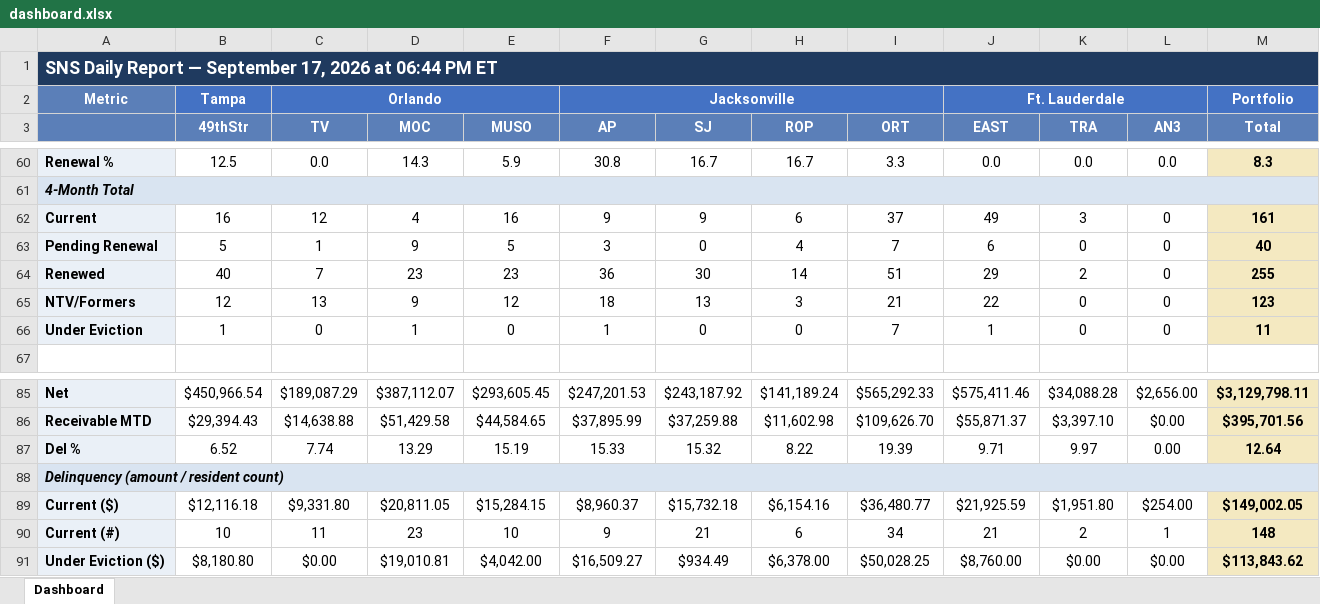
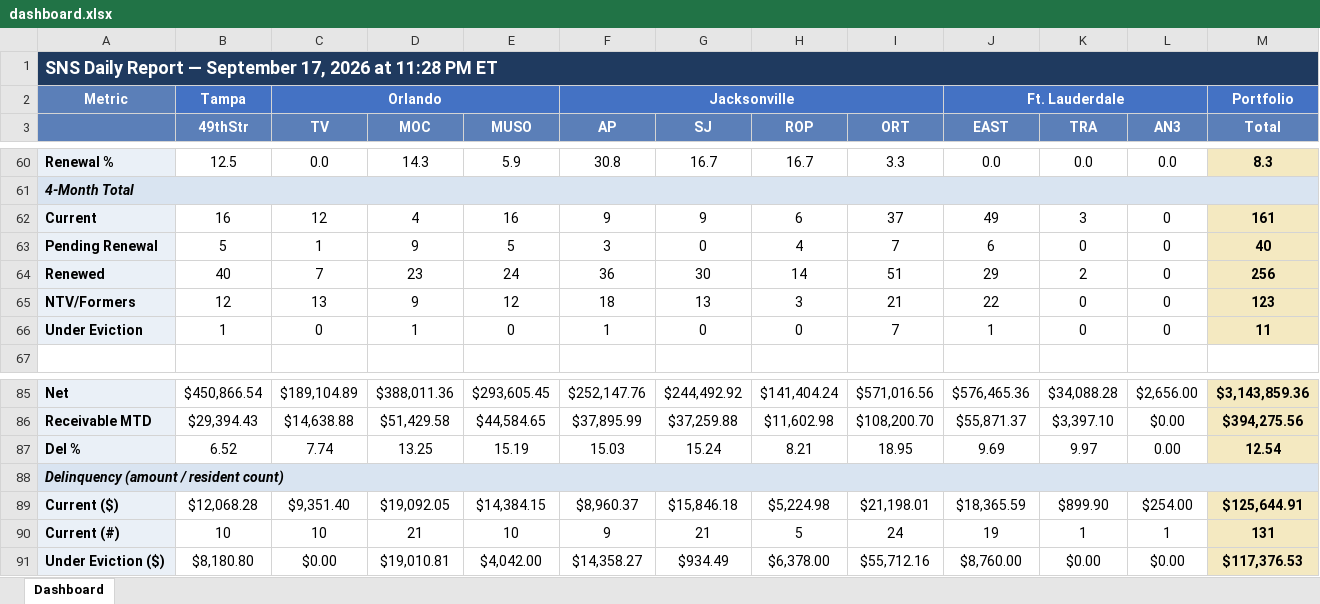
Before and after one commit to ymi-flowing/sns-daily-report, an Excel workbook: dashboard.xlsx, sheet Dashboard, drawn as a sheet; only a part is shown, gaps mark what is left out; values as stored, in another font and other column widths than the file's, no borders; removed rows and columns are numbered as before the commit, all else as after; the diff covers the shown part only; the diff names each change by its address in the sheet, - before the commit and + after, or states it on an @@ line.

```diff
--- a/dashboard.xlsx (sheet Dashboard)
+++ b/dashboard.xlsx (sheet Dashboard)
-A1: …2026 at 06:44 PM ET
+A1: …2026 at 11:28 PM ET
-E64 (MUSO): 23
+E64 (MUSO): 24
-M64 (Total): 255
+M64 (Total): 256
-B85 (49thStr): $450,966.54
+B85 (49thStr): $450,866.54
-C85 (TV): $189,087.29
+C85 (TV): $189,104.89
-D85 (MOC): $387,112.07
+D85 (MOC): $388,011.36
-F85 (AP): $247,201.53
+F85 (AP): $252,147.76
-G85 (SJ): $243,187.92
+G85 (SJ): $244,492.92
-H85 (ROP): $141,189.24
+H85 (ROP): $141,404.24
-I85 (ORT): $565,292.33
+I85 (ORT): $571,016.56
-J85 (EAST): $575,411.46
+J85 (EAST): $576,465.36
-M85 (Total): $3,129,798.11
+M85 (Total): $3,143,859.36
-I86 (ORT): $109,626.70
+I86 (ORT): $108,200.70
-M86 (Total): $395,701.56
+M86 (Total): $394,275.56
-D87 (MOC): 13.29
+D87 (MOC): 13.25
-F87 (AP): 15.33
+F87 (AP): 15.03
-G87 (SJ): 15.32
+G87 (SJ): 15.24
-H87 (ROP): 8.22
+H87 (ROP): 8.21
-I87 (ORT): 19.39
+I87 (ORT): 18.95
-J87 (EAST): 9.71
+J87 (EAST): 9.69
-M87 (Total): 12.64
+M87 (Total): 12.54
-row 89: Current ($) | $12,116.18 | $9,331.80 | $20,811.05 | $15,284.15 | $8,960.37 | $15,732.18 | $6,154.16 | $36,480.77 | $21,925.59 | $1,951.80 | $254.00 | $149,002.05
+row 89: Current ($) | $12,068.28 | $9,351.40 | $19,092.05 | $14,384.15 | $8,960.37 | $15,846.18 | $5,224.98 | $21,198.01 | $18,365.59 | $899.90 | $254.00 | $125,644.91
-C90 (TV): 11
+C90 (TV): 10
-D90 (MOC): 23
+D90 (MOC): 21
-H90 (ROP): 6
+H90 (ROP): 5
-I90 (ORT): 34
+I90 (ORT): 24
-J90 (EAST): 21
+J90 (EAST): 19
-K90 (TRA): 2
+K90 (TRA): 1
-M90 (Total): 148
+M90 (Total): 131
-F91 (AP): $16,509.27
+F91 (AP): $14,358.27
-I91 (ORT): $50,028.25
+I91 (ORT): $55,712.16
-M91 (Total): $113,843.62
+M91 (Total): $117,376.53
```
Also changed, not shown: 1 added row, 1 removed row and 64 edited cells elsewhere in this sheet, 1 other file.
